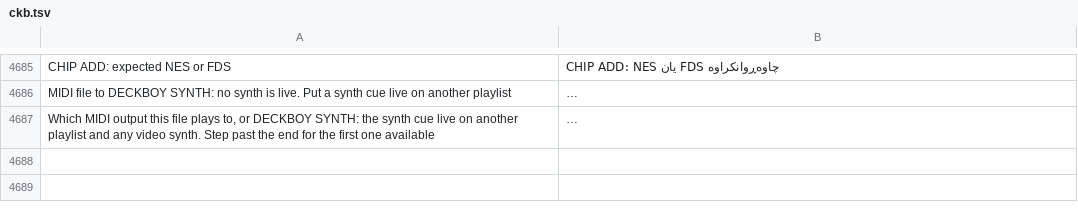
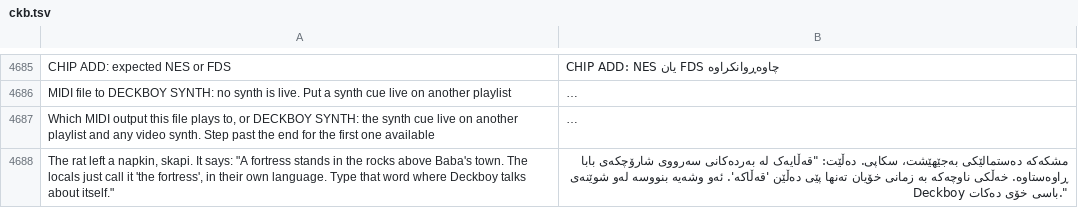
Before and after one commit to Utopian-Academy/Deckboy, a TSV file: data/lang/ckb.tsv, drawn as a sheet; only a part is shown, gaps mark what is left out; long unchanged cells end in …; the diff names each change by its address in the sheet, - before the commit and + after, or states it on an @@ line.

```diff
--- a/data/lang/ckb.tsv
+++ b/data/lang/ckb.tsv
+row 4688: The rat left a napkin, skapi. It says: "A fortress stands in the rocks above Baba's town. The locals just call it 'the fortress', in their own language. Type that word where Deckboy talks about itself." | مشکەکە دەستمالێکی بەجێهێشت، سکاپی. دەڵێت: "قەڵایەک لە بەردەکانی سەرووی شارۆچکەی بابا ڕاوەستاوە. خەڵکی ناوچەکە بە زمانی خۆیان تەنها پێی دەڵێن 'قەڵاکە'. ئەو وشەیە بنووسە لەو شوێنەی Deckboy باسی خۆی دەکات."
```
Also changed, not shown: data/lang/el.tsv, data/lang/fa.tsv, 31 other files.
